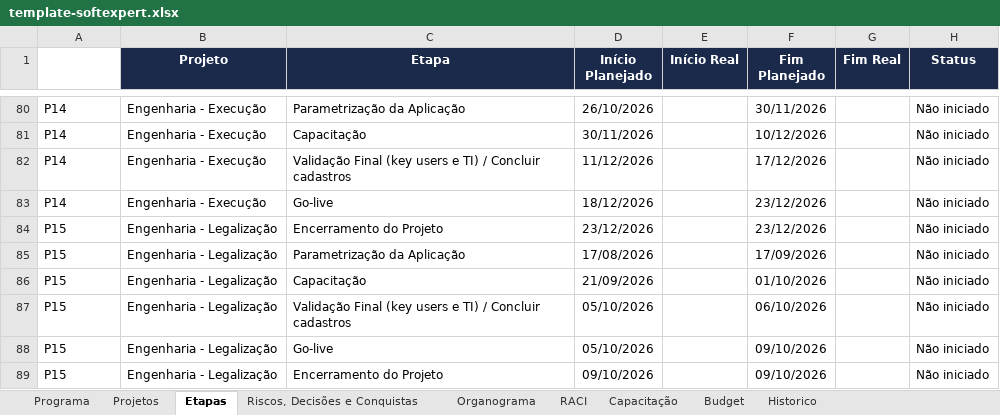
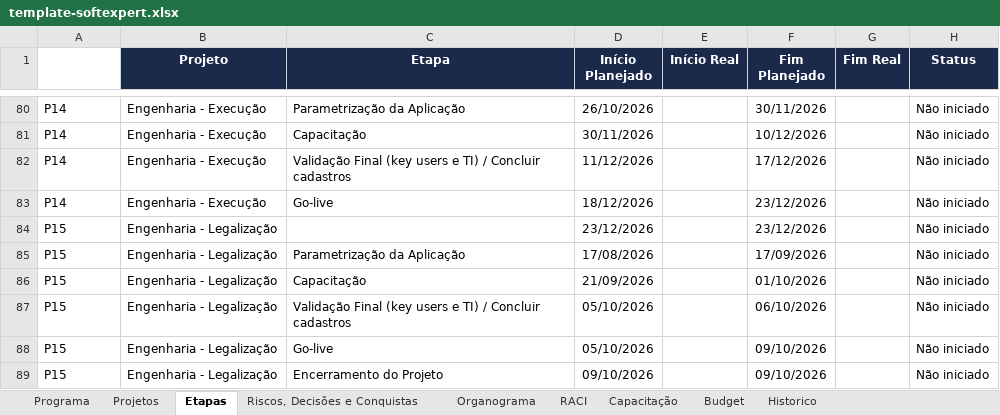
Before and after one commit to Lucas7Fernandes/Softexpert, an Excel workbook: template-softexpert.xlsx, sheet Etapas, drawn as a sheet; only a part is shown, gaps mark what is left out; values as stored, in another font and other column widths than the file's, no borders; the diff names each change by its address in the sheet, - before the commit and + after, or states it on an @@ line.

Commit message:
Atualização automática da planilha

```diff
--- a/template-softexpert.xlsx (sheet Etapas)
+++ b/template-softexpert.xlsx (sheet Etapas)
-C84 (Etapa): Encerramento do Projeto
+C84 (Etapa): (empty)
```
Also changed, not shown: sheet Projetos.
